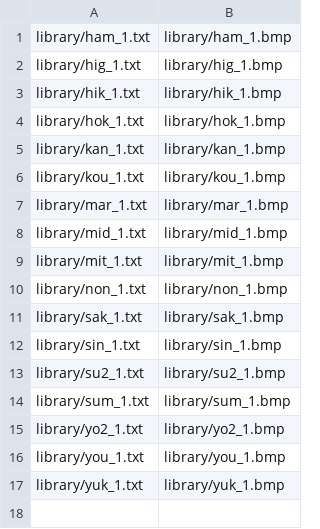
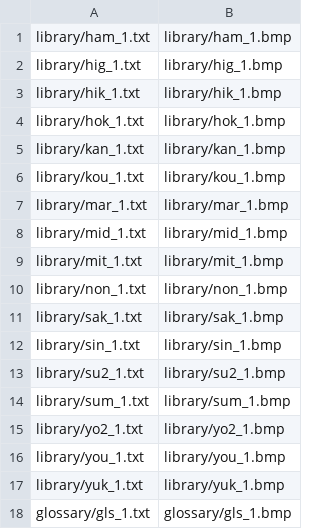
Before and after one commit to Ronove/Project-Night-One, a CSV file: tools/better_hint_generator/Release/config/dataset.csv, drawn as a sheet.

Commit message:
edits and an attempt to get the glossary working / nicer

```diff
--- a/tools/better_hint_generator/Release/config/dataset.csv
+++ b/tools/better_hint_generator/Release/config/dataset.csv
@@ -17 +17,2 @@ library/you_1.txt,library/you_1.bmp,
 library/yuk_1.txt,library/yuk_1.bmp,
+glossary/gls_1.txt,glossary/gls_1.bmp,
```
Also changed, not shown: 7 other files.
